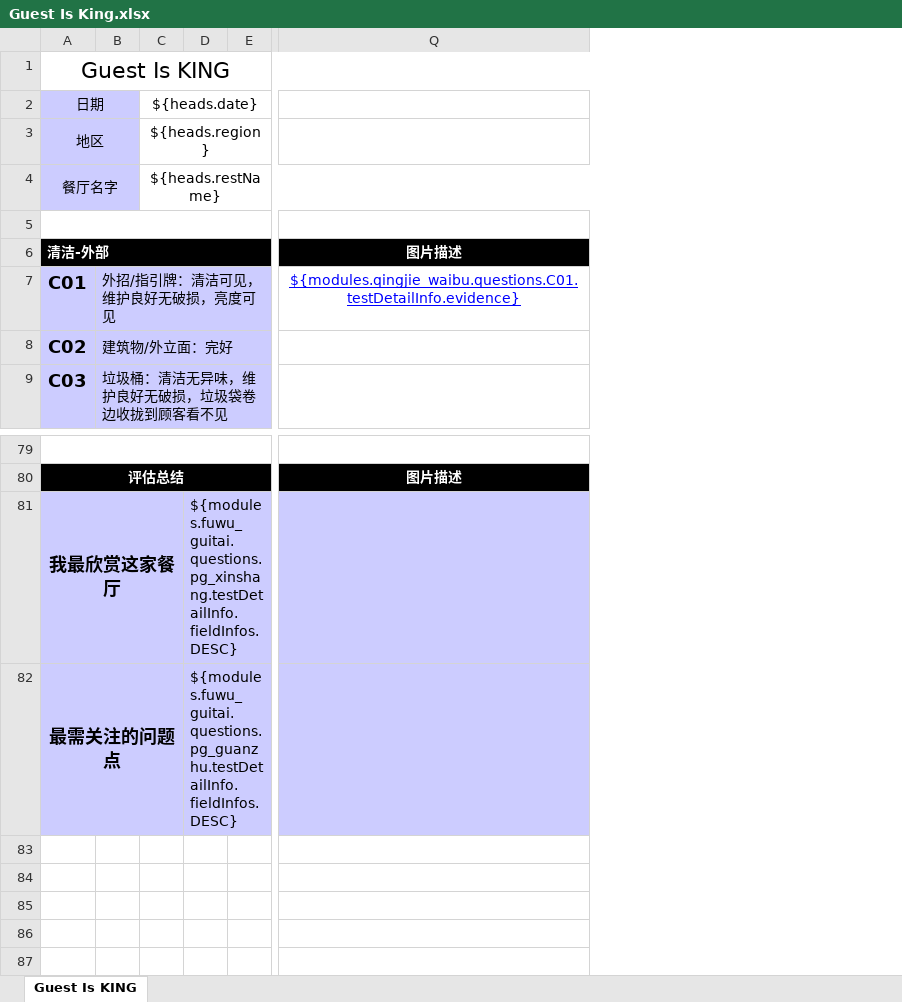
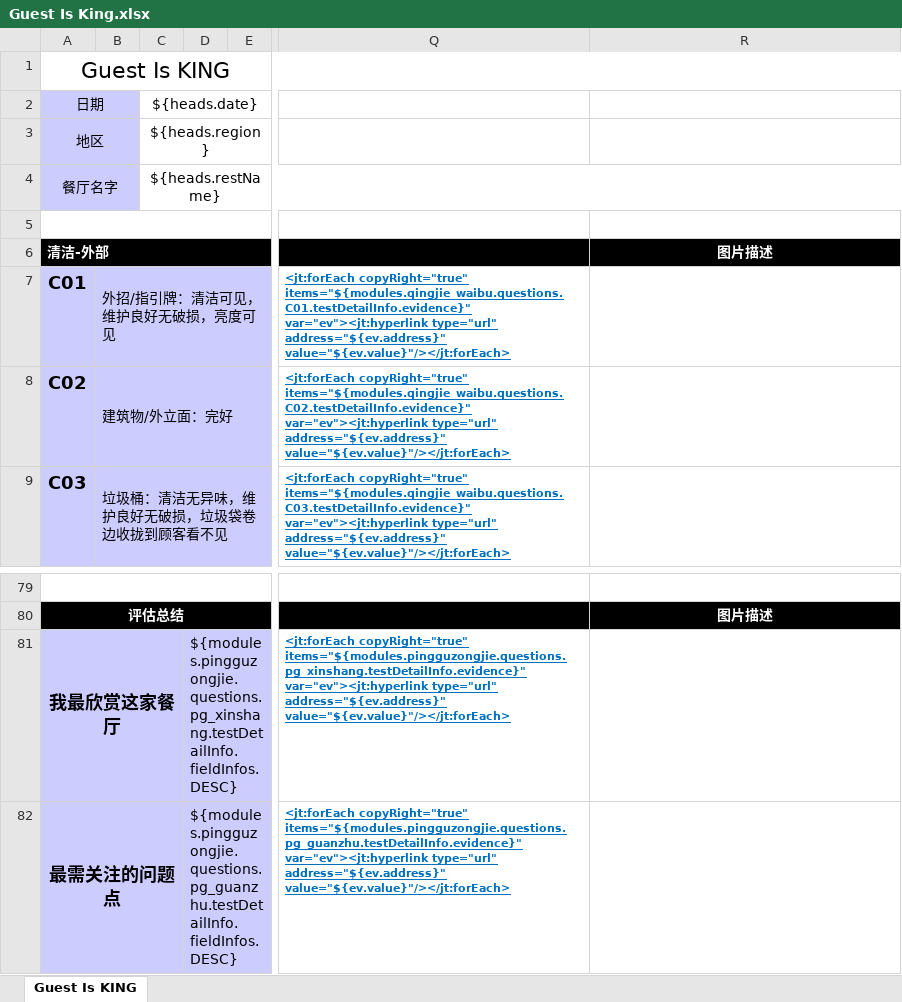
Before and after one commit to worldup/hanbaowang, an Excel workbook: source/burgerKing/src/main/resources/template/Guest Is King.xlsx, sheet Guest Is KING, drawn as a sheet; only a part is shown, gaps mark what is left out; values as stored, in another font and other column widths than the file's, no borders; charts and pictures not drawn; removed rows and columns are numbered as before the commit, all else as after; the diff names each change by its address in the sheet, - before the commit and + after, or states it on an @@ line.

Commit message:
guest is king

```diff
--- a/source/burgerKing/src/main/resources/template/Guest Is King.xlsx (sheet Guest Is KING)
+++ b/source/burgerKing/src/main/resources/template/Guest Is King.xlsx (sheet Guest Is KING)
-column D, rows 81-82: ${modules.fuwu_guitai.questions.pg_xinshang.testDetailInfo.fieldInfos.DESC} | ${modules.fuwu_guitai.questions.pg_guanzhu.testDetailInfo.fieldInfos.DESC}
+column D, rows 81-82: ${modules.pingguzongjie.questions.pg_xinshang.testDetailInfo.fieldInfos.DESC} | ${modules.pingguzongjie.questions.pg_guanzhu.testDetailInfo.fieldInfos.DESC}
+column Q, rows 7-9: <jt:forEach copyRight="true" items="${modules.qingjie_waibu.questions.C01.testDetailInfo.evidence}" var="ev"><jt:hyperlink type="url" address="${ev.address}" value="${ev.value}"/></jt:forEach> | <jt:forEach copyRight="true" items="${modules.qingjie_waibu.questions.C02.testDetailInfo.evidence}" var="ev"><jt:hyperlink type="url" address="${ev.address}" value="${ev.value}"/></jt:forEach> | <jt:forEach copyRight="true" items="${modules.qingjie_waibu.questions.C03.testDetailInfo.evidence}" var="ev"><jt:hyperlink type="url" address="${ev.address}" value="${ev.value}"/></jt:forEach>; rows 81-82: <jt:forEach copyRight="true" items="${modules.pingguzongjie.questions.pg_xinshang.testDetailInfo.evidence}" var="ev"><jt:hyperlink type="url" address="${ev.address}" value="${ev.value}"/></jt:forEach> | <jt:forEach copyRight="true" items="${modules.pingguzongjie.questions.pg_guanzhu.testDetailInfo.evidence}" var="ev"><jt:hyperlink type="url" address="${ev.address}" value="${ev.value}"/></jt:forEach>
-R7: ${modules.qingjie_waibu.questions.C01.testDetailInfo.evidence}
+R7: (empty)
-R81:R82 fill: #CCCCFF
+R81:R82 fill: none
```
Also changed, not shown: charts or pictures, 1 other file.
